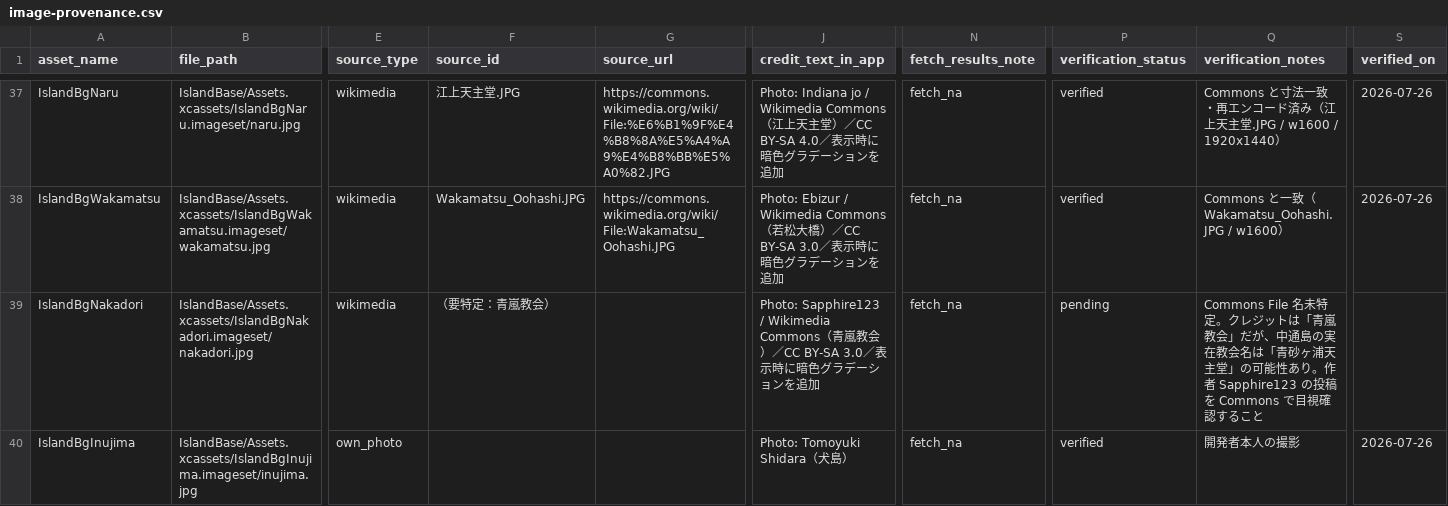
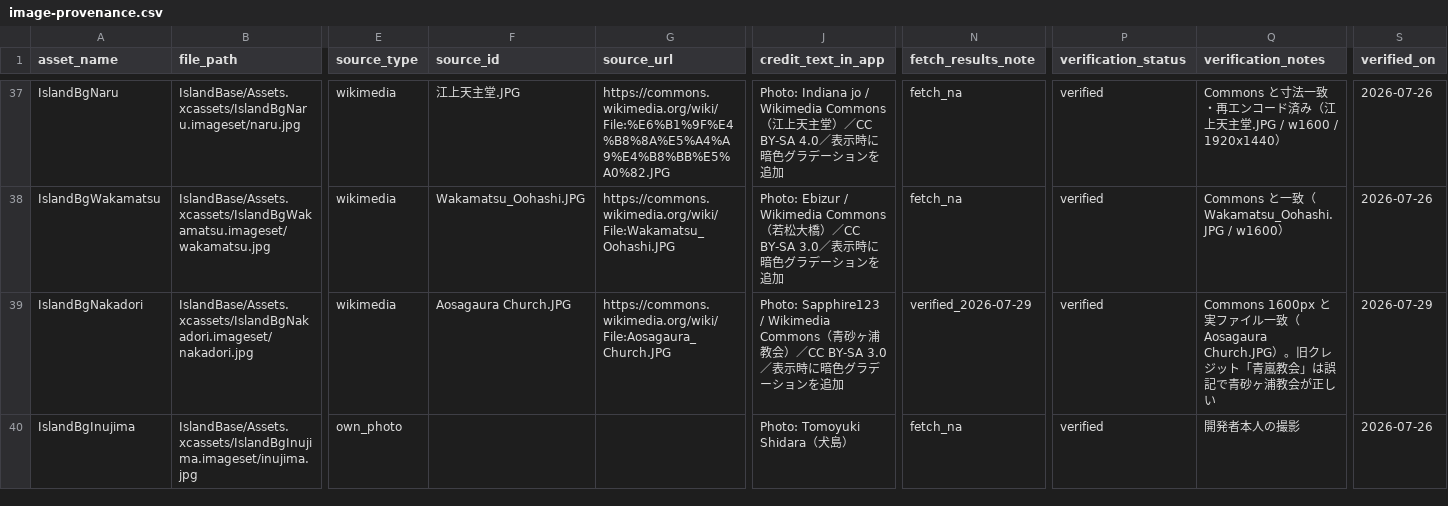
Before and after one commit to oooopq/island-base, a CSV file: docs/image-provenance.csv, drawn as a sheet; only a part is shown, gaps mark what is left out; the diff names each change by its address in the sheet, - before the commit and + after, or states it on an @@ line.

```diff
--- a/docs/image-provenance.csv
+++ b/docs/image-provenance.csv
-F39 (source_id): （要特定：青嵐教会）
+F39 (source_id): Aosagaura Church.JPG
-G39 (source_url): (empty)
+G39 (source_url): https://commons.wikimedia.org/wiki/File:Aosagaura_Church.JPG
-J39 (credit_text_in_app): …Wikimedia Commons（青嵐教会）／…
+J39 (credit_text_in_app): …Wikimedia Commons（青砂ヶ浦教会）／…
-N39 (fetch_results_note): fetch_na
+N39 (fetch_results_note): verified_2026-07-29
-P39 (verification_status): pending
+P39 (verification_status): verified
-Q39 (verification_notes): Commons File 名未特定。クレジットは「青嵐教会」だが、中通島の実在教会名は「青砂ヶ浦天主堂」の可能性あり。作者 Sapphire123 の投稿を Commons で目視確認すること
+Q39 (verification_notes): Commons 1600px と実ファイル一致（Aosagaura Church.JPG）。旧クレジット「青嵐教会」は誤記で青砂ヶ浦教会が正しい
-S39 (verified_on): (empty)
+S39 (verified_on): 2026-07-29
```
Also changed, not shown: 4 other files.
